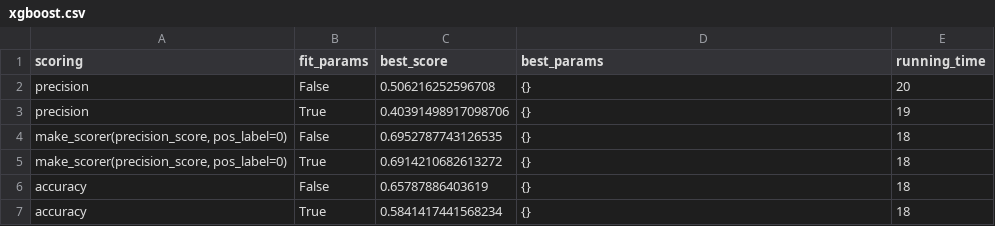
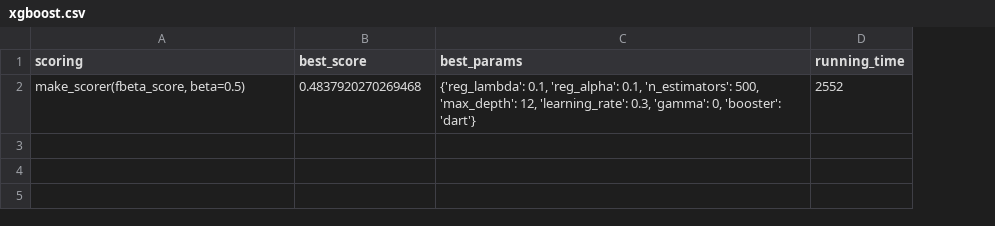
Before and after one commit to empomponio/tennis-match-prediction, a CSV file: data/evaluation/hypertuning/xgboost.csv, drawn as a sheet; removed rows and columns are numbered as before the commit, all else as after; the diff names each change by its address in the sheet, - before the commit and + after, or states it on an @@ line.

```diff
--- a/data/evaluation/hypertuning/xgboost.csv
+++ b/data/evaluation/hypertuning/xgboost.csv
-column B (fit_params), empty
-row 2: precision | False | 0.506216252596708 | {} | 20
-row 3: precision | True | 0.40391498917098706 | {} | 19
-row 4: make_scorer(precision_score, pos_label=0) | False | 0.6952787743126535 | {} | 18
-row 5: make_scorer(precision_score, pos_label=0) | True | 0.6914210682613272 | {} | 18
-row 6: accuracy | False | 0.65787886403619 | {} | 18
-row 7: accuracy | True | 0.5841417441568234 | {} | 18
+row 2: make_scorer(fbeta_score, beta=0.5) | 0.4837920270269468 | {'reg_lambda': 0.1, 'reg_alpha': 0.1, 'n_estimators': 500, 'max_depth': 12, 'learning_rate': 0.3, 'gamma': 0, 'booster': 'dart'} | 2552
```
Also changed, not shown: data/evaluation/hypertuning/neuralnetwork.csv, 16 other files.
